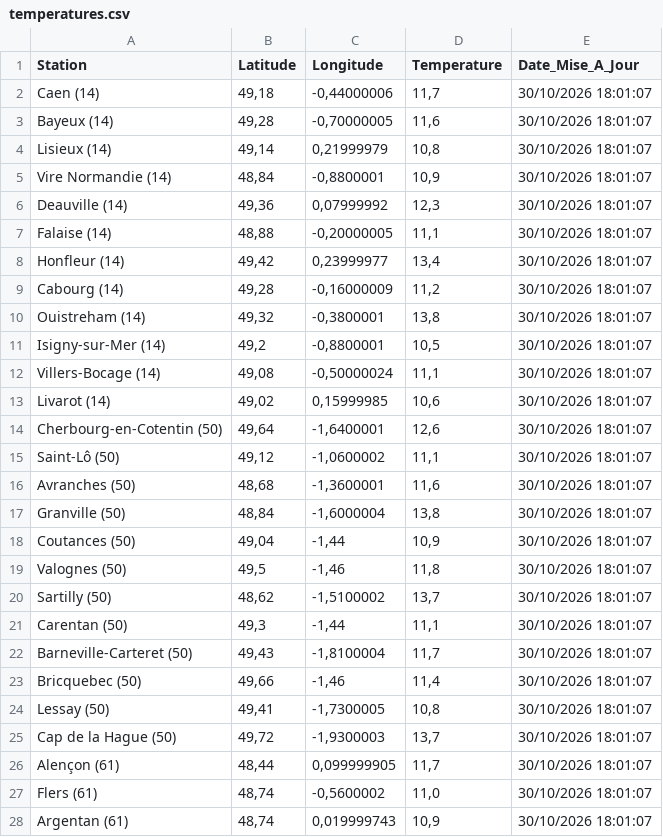
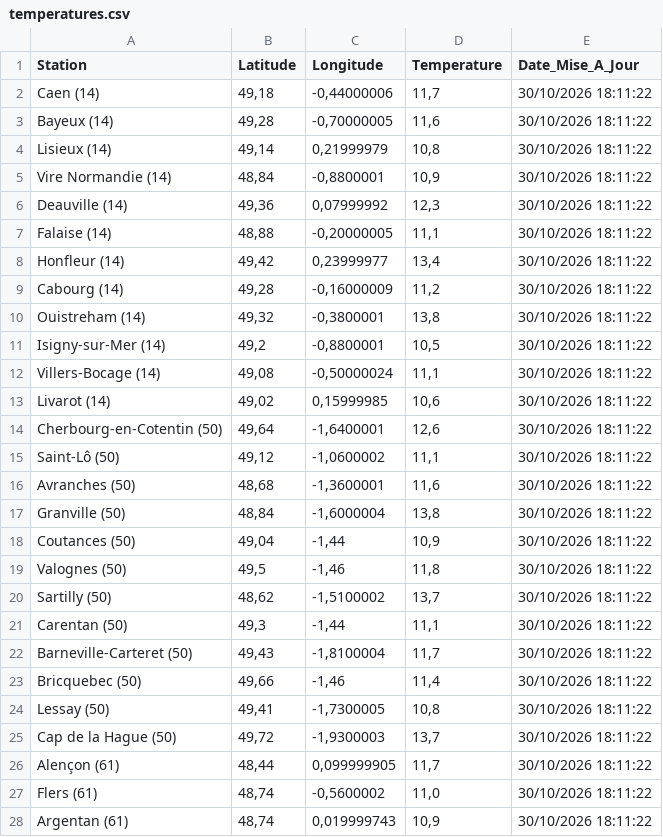
Before and after one commit to cenfr3/temp-ratures-normandie, a CSV file: temperatures.csv, drawn as a sheet; only a part is shown; the diff covers the shown part only.

```diff
--- a/temperatures.csv
+++ b/temperatures.csv
@@ -1,28 +1,28 @@
 Station,Latitude,Longitude,Temperature,Date_Mise_A_Jour
-Caen (14),"49,18","-0,44000006","11,7",30/10/2026 18:01:07
-Bayeux (14),"49,28","-0,70000005","11,6",30/10/2026 18:01:07
-Lisieux (14),"49,14","0,21999979","10,8",30/10/2026 18:01:07
-Vire Normandie (14),"48,84","-0,8800001","10,9",30/10/2026 18:01:07
-Deauville (14),"49,36","0,07999992","12,3",30/10/2026 18:01:07
-Falaise (14),"48,88","-0,20000005","11,1",30/10/2026 18:01:07
-Honfleur (14),"49,42","0,23999977","13,4",30/10/2026 18:01:07
-Cabourg (14),"49,28","-0,16000009","11,2",30/10/2026 18:01:07
-Ouistreham (14),"49,32","-0,3800001","13,8",30/10/2026 18:01:07
-Isigny-sur-Mer (14),"49,2","-0,8800001","10,5",30/10/2026 18:01:07
-Villers-Bocage (14),"49,08","-0,50000024","11,1",30/10/2026 18:01:07
-Livarot (14),"49,02","0,15999985","10,6",30/10/2026 18:01:07
-Cherbourg-en-Cotentin (50),"49,64","-1,6400001","12,6",30/10/2026 18:01:07
-Saint-Lô (50),"49,12","-1,0600002","11,1",30/10/2026 18:01:07
-Avranches (50),"48,68","-1,3600001","11,6",30/10/2026 18:01:07
-Granville (50),"48,84","-1,6000004","13,8",30/10/2026 18:01:07
-Coutances (50),"49,04","-1,44","10,9",30/10/2026 18:01:07
-Valognes (50),"49,5","-1,46","11,8",30/10/2026 18:01:07
-Sartilly (50),"48,62","-1,5100002","13,7",30/10/2026 18:01:07
-Carentan (50),"49,3","-1,44","11,1",30/10/2026 18:01:07
-Barneville-Carteret (50),"49,43","-1,8100004","11,7",30/10/2026 18:01:07
-Bricquebec (50),"49,66","-1,46","11,4",30/10/2026 18:01:07
-Lessay (50),"49,41","-1,7300005","10,8",30/10/2026 18:01:07
-Cap de la Hague (50),"49,72","-1,9300003","13,7",30/10/2026 18:01:07
-Alençon (61),"48,44","0,099999905","11,7",30/10/2026 18:01:07
-Flers (61),"48,74","-0,5600002","11,0",30/10/2026 18:01:07
-Argentan (61),"48,74","0,019999743","10,9",30/10/2026 18:01:07
+Caen (14),"49,18","-0,44000006","11,7",30/10/2026 18:11:22
+Bayeux (14),"49,28","-0,70000005","11,6",30/10/2026 18:11:22
+Lisieux (14),"49,14","0,21999979","10,8",30/10/2026 18:11:22
+Vire Normandie (14),"48,84","-0,8800001","10,9",30/10/2026 18:11:22
+Deauville (14),"49,36","0,07999992","12,3",30/10/2026 18:11:22
+Falaise (14),"48,88","-0,20000005","11,1",30/10/2026 18:11:22
+Honfleur (14),"49,42","0,23999977","13,4",30/10/2026 18:11:22
+Cabourg (14),"49,28","-0,16000009","11,2",30/10/2026 18:11:22
+Ouistreham (14),"49,32","-0,3800001","13,8",30/10/2026 18:11:22
+Isigny-sur-Mer (14),"49,2","-0,8800001","10,5",30/10/2026 18:11:22
+Villers-Bocage (14),"49,08","-0,50000024","11,1",30/10/2026 18:11:22
+Livarot (14),"49,02","0,15999985","10,6",30/10/2026 18:11:22
+Cherbourg-en-Cotentin (50),"49,64","-1,6400001","12,6",30/10/2026 18:11:22
+Saint-Lô (50),"49,12","-1,0600002","11,1",30/10/2026 18:11:22
+Avranches (50),"48,68","-1,3600001","11,6",30/10/2026 18:11:22
+Granville (50),"48,84","-1,6000004","13,8",30/10/2026 18:11:22
+Coutances (50),"49,04","-1,44","10,9",30/10/2026 18:11:22
+Valognes (50),"49,5","-1,46","11,8",30/10/2026 18:11:22
+Sartilly (50),"48,62","-1,5100002","13,7",30/10/2026 18:11:22
+Carentan (50),"49,3","-1,44","11,1",30/10/2026 18:11:22
+Barneville-Carteret (50),"49,43","-1,8100004","11,7",30/10/2026 18:11:22
+Bricquebec (50),"49,66","-1,46","11,4",30/10/2026 18:11:22
+Lessay (50),"49,41","-1,7300005","10,8",30/10/2026 18:11:22
+Cap de la Hague (50),"49,72","-1,9300003","13,7",30/10/2026 18:11:22
+Alençon (61),"48,44","0,099999905","11,7",30/10/2026 18:11:22
+Flers (61),"48,74","-0,5600002","11,0",30/10/2026 18:11:22
+Argentan (61),"48,74","0,019999743","10,9",30/10/2026 18:11:22
```
Also changed, not shown: 33 edited cells elsewhere in this file.
